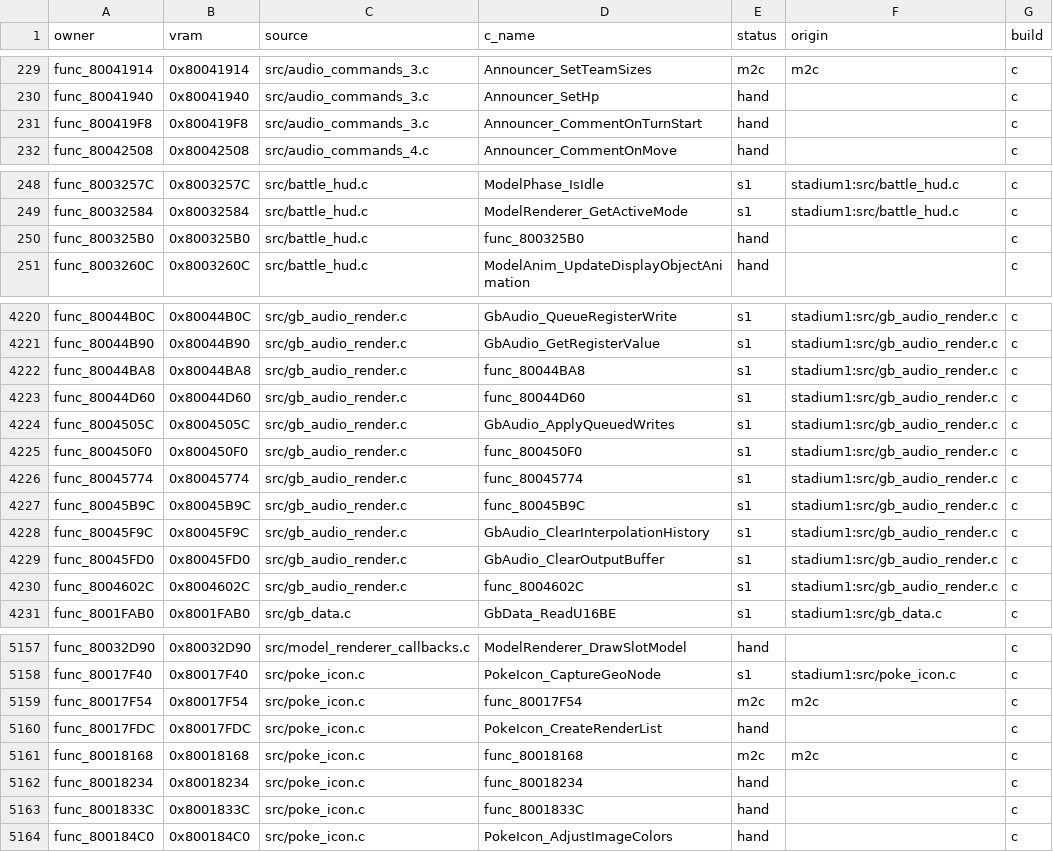
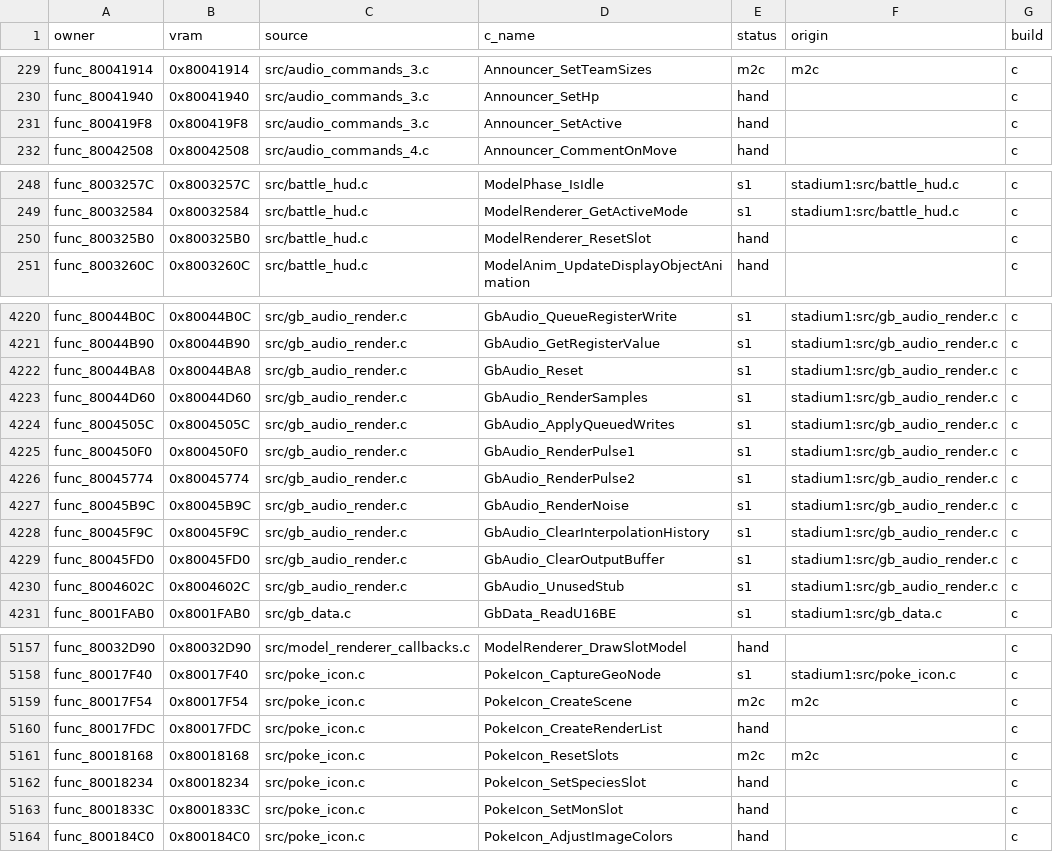
Before and after one commit to team-hippodrome/pokestadium0, a CSV file: docs/function-matches.csv, drawn as a sheet; only a part is shown, gaps mark what is left out; the diff covers the shown part only.

```diff
--- a/docs/function-matches.csv
+++ b/docs/function-matches.csv
@@ -230,3 +230,3 @@ func_80041914,0x80041914,src/audio_commands_3.c,Announcer_SetTeamSizes,m2c,m2c,c
 func_80041940,0x80041940,src/audio_commands_3.c,Announcer_SetHp,hand,,c
-func_800419F8,0x800419F8,src/audio_commands_3.c,Announcer_CommentOnTurnStart,hand,,c
+func_800419F8,0x800419F8,src/audio_commands_3.c,Announcer_SetActive,hand,,c
 func_80042508,0x80042508,src/audio_commands_4.c,Announcer_CommentOnMove,hand,,c
@@ -249,3 +249,3 @@ func_8003257C,0x8003257C,src/battle_hud.c,ModelPhase_IsIdle,s1,stadium1:src/batt
 func_80032584,0x80032584,src/battle_hud.c,ModelRenderer_GetActiveMode,s1,stadium1:src/battle_hud.c,c
-func_800325B0,0x800325B0,src/battle_hud.c,func_800325B0,hand,,c
+func_800325B0,0x800325B0,src/battle_hud.c,ModelRenderer_ResetSlot,hand,,c
 func_8003260C,0x8003260C,src/battle_hud.c,ModelAnim_UpdateDisplayObjectAnimation,hand,,c
@@ -4221,11 +4221,11 @@ func_80044B0C,0x80044B0C,src/gb_audio_render.c,GbAudio_QueueRegisterWrite,s1,sta
 func_80044B90,0x80044B90,src/gb_audio_render.c,GbAudio_GetRegisterValue,s1,stadium1:src/gb_audio_render.c,c
-func_80044BA8,0x80044BA8,src/gb_audio_render.c,func_80044BA8,s1,stadium1:src/gb_audio_render.c,c
-func_80044D60,0x80044D60,src/gb_audio_render.c,func_80044D60,s1,stadium1:src/gb_audio_render.c,c
+func_80044BA8,0x80044BA8,src/gb_audio_render.c,GbAudio_Reset,s1,stadium1:src/gb_audio_render.c,c
+func_80044D60,0x80044D60,src/gb_audio_render.c,GbAudio_RenderSamples,s1,stadium1:src/gb_audio_render.c,c
 func_8004505C,0x8004505C,src/gb_audio_render.c,GbAudio_ApplyQueuedWrites,s1,stadium1:src/gb_audio_render.c,c
-func_800450F0,0x800450F0,src/gb_audio_render.c,func_800450F0,s1,stadium1:src/gb_audio_render.c,c
-func_80045774,0x80045774,src/gb_audio_render.c,func_80045774,s1,stadium1:src/gb_audio_render.c,c
-func_80045B9C,0x80045B9C,src/gb_audio_render.c,func_80045B9C,s1,stadium1:src/gb_audio_render.c,c
+func_800450F0,0x800450F0,src/gb_audio_render.c,GbAudio_RenderPulse1,s1,stadium1:src/gb_audio_render.c,c
+func_80045774,0x80045774,src/gb_audio_render.c,GbAudio_RenderPulse2,s1,stadium1:src/gb_audio_render.c,c
+func_80045B9C,0x80045B9C,src/gb_audio_render.c,GbAudio_RenderNoise,s1,stadium1:src/gb_audio_render.c,c
 func_80045F9C,0x80045F9C,src/gb_audio_render.c,GbAudio_ClearInterpolationHistory,s1,stadium1:src/gb_audio_render.c,c
 func_80045FD0,0x80045FD0,src/gb_audio_render.c,GbAudio_ClearOutputBuffer,s1,stadium1:src/gb_audio_render.c,c
-func_8004602C,0x8004602C,src/gb_audio_render.c,func_8004602C,s1,stadium1:src/gb_audio_render.c,c
+func_8004602C,0x8004602C,src/gb_audio_render.c,GbAudio_UnusedStub,s1,stadium1:src/gb_audio_render.c,c
 func_8001FAB0,0x8001FAB0,src/gb_data.c,GbData_ReadU16BE,s1,stadium1:src/gb_data.c,c
@@ -5158,7 +5158,7 @@ func_80032D90,0x80032D90,src/model_renderer_callbacks.c,ModelRenderer_DrawSlotMo
 func_80017F40,0x80017F40,src/poke_icon.c,PokeIcon_CaptureGeoNode,s1,stadium1:src/poke_icon.c,c
-func_80017F54,0x80017F54,src/poke_icon.c,func_80017F54,m2c,m2c,c
+func_80017F54,0x80017F54,src/poke_icon.c,PokeIcon_CreateScene,m2c,m2c,c
 func_80017FDC,0x80017FDC,src/poke_icon.c,PokeIcon_CreateRenderList,hand,,c
-func_80018168,0x80018168,src/poke_icon.c,func_80018168,m2c,m2c,c
-func_80018234,0x80018234,src/poke_icon.c,func_80018234,hand,,c
-func_8001833C,0x8001833C,src/poke_icon.c,func_8001833C,hand,,c
+func_80018168,0x80018168,src/poke_icon.c,PokeIcon_ResetSlots,m2c,m2c,c
+func_80018234,0x80018234,src/poke_icon.c,PokeIcon_SetSpeciesSlot,hand,,c
+func_8001833C,0x8001833C,src/poke_icon.c,PokeIcon_SetMonSlot,hand,,c
 func_800184C0,0x800184C0,src/poke_icon.c,PokeIcon_AdjustImageColors,hand,,c
```
Also changed, not shown: 2 edited cells elsewhere in this file, 25 other files.
